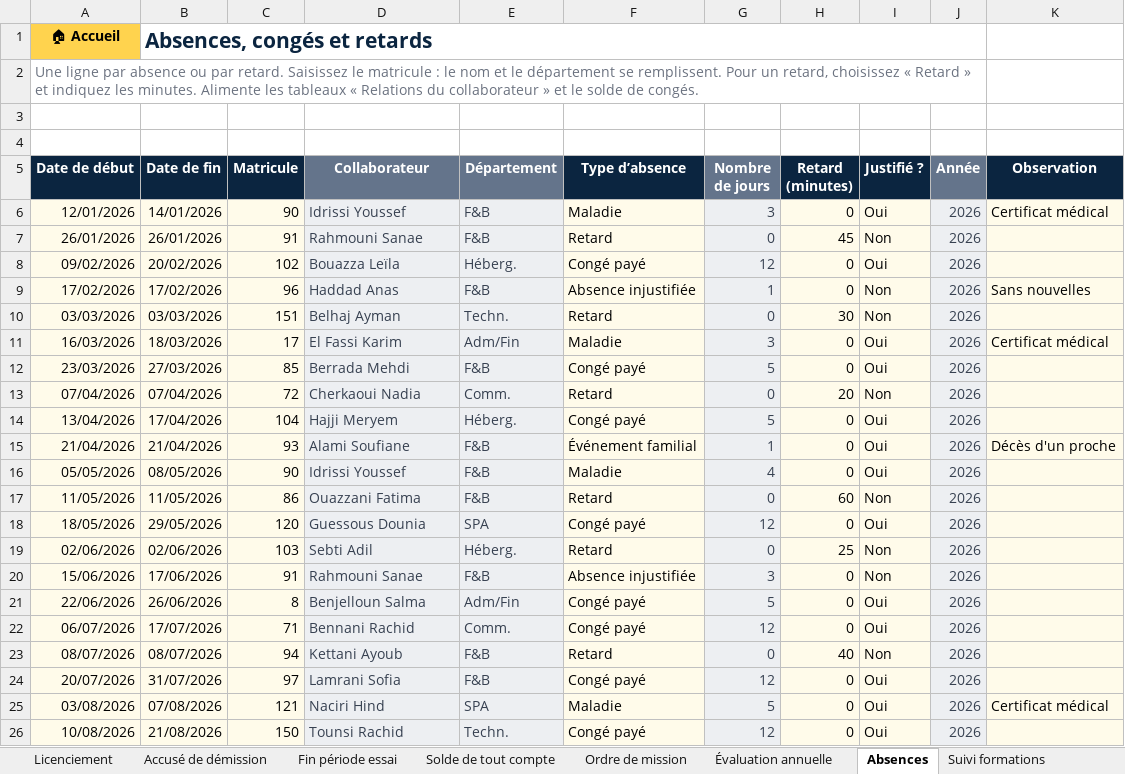
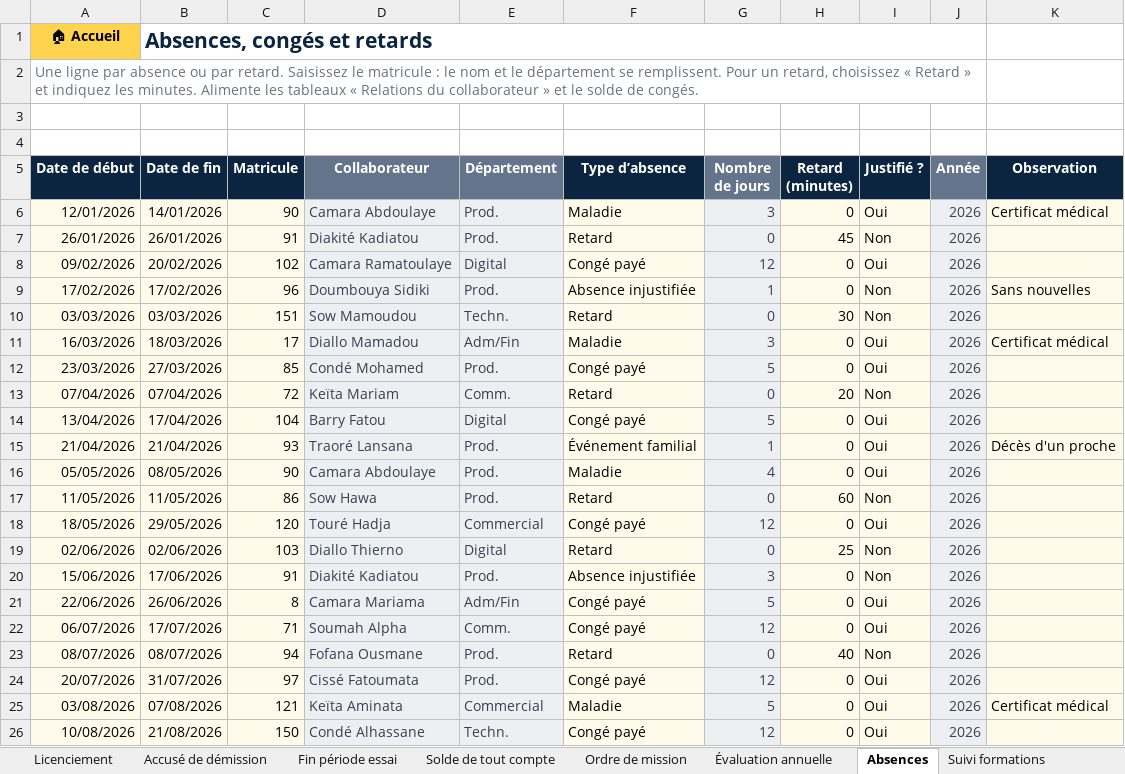
Before and after one commit to Moussa224/Moussa224, an Excel workbook: rh-tout-en-un/tableau-de-bord-rh-complet.xlsx, sheet Absences, drawn as a sheet; only a part is shown; values as stored, in another font and other column widths than the file's, no borders; the diff covers the shown part only; the diff names each change by its address in the sheet, - before the commit and + after, or states it on an @@ line.

```diff
--- a/rh-tout-en-un/tableau-de-bord-rh-complet.xlsx (sheet Absences)
+++ b/rh-tout-en-un/tableau-de-bord-rh-complet.xlsx (sheet Absences)
-D6 (Collaborateur): Idrissi Youssef
+D6 (Collaborateur): Camara Abdoulaye
-E6:E7 (Département): F&B
+E6:E7 (Département): Prod.
-D7 (Collaborateur): Rahmouni Sanae
+D7 (Collaborateur): Diakité Kadiatou
-D8 (Collaborateur): Bouazza Leïla
+D8 (Collaborateur): Camara Ramatoulaye
-E8 (Département): Héberg.
+E8 (Département): Digital
-D9 (Collaborateur): Haddad Anas
+D9 (Collaborateur): Doumbouya Sidiki
-E9 (Département): F&B
+E9 (Département): Prod.
-D10 (Collaborateur): Belhaj Ayman
+D10 (Collaborateur): Sow Mamoudou
-D11 (Collaborateur): El Fassi Karim
+D11 (Collaborateur): Diallo Mamadou
-D12 (Collaborateur): Berrada Mehdi
+D12 (Collaborateur): Condé Mohamed
-E12 (Département): F&B
+E12 (Département): Prod.
-D13 (Collaborateur): Cherkaoui Nadia
+D13 (Collaborateur): Keïta Mariam
-D14 (Collaborateur): Hajji Meryem
+D14 (Collaborateur): Barry Fatou
-E14 (Département): Héberg.
+E14 (Département): Digital
-D15 (Collaborateur): Alami Soufiane
+D15 (Collaborateur): Traoré Lansana
-E15:E17 (Département): F&B
+E15:E17 (Département): Prod.
-D16 (Collaborateur): Idrissi Youssef
+D16 (Collaborateur): Camara Abdoulaye
-D17 (Collaborateur): Ouazzani Fatima
+D17 (Collaborateur): Sow Hawa
-D18 (Collaborateur): Guessous Dounia
+D18 (Collaborateur): Touré Hadja
-E18 (Département): SPA
+E18 (Département): Commercial
-D19 (Collaborateur): Sebti Adil
+D19 (Collaborateur): Diallo Thierno
-E19 (Département): Héberg.
+E19 (Département): Digital
-D20 (Collaborateur): Rahmouni Sanae
+D20 (Collaborateur): Diakité Kadiatou
-E20 (Département): F&B
+E20 (Département): Prod.
-D21 (Collaborateur): Benjelloun Salma
+D21 (Collaborateur): Camara Mariama
-D22 (Collaborateur): Bennani Rachid
+D22 (Collaborateur): Soumah Alpha
-D23 (Collaborateur): Kettani Ayoub
+D23 (Collaborateur): Fofana Ousmane
-E23:E24 (Département): F&B
+E23:E24 (Département): Prod.
-D24 (Collaborateur): Lamrani Sofia
+D24 (Collaborateur): Cissé Fatoumata
-D25 (Collaborateur): Naciri Hind
+D25 (Collaborateur): Keïta Aminata
-E25 (Département): SPA
+E25 (Département): Commercial
-D26 (Collaborateur): Tounsi Rachid
+D26 (Collaborateur): Condé Alhassane
```
Also changed, not shown: 14 edited cells elsewhere in this sheet, sheet BASE DE DONNÉES, sheet Suivi formations, sheet Info société, sheet Calculs, sheet Suivi avertissements, sheet Solde de tout compte, 20 more sheets, formulas that keep their value, charts or pictures, 6 other files.
